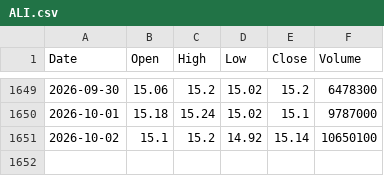
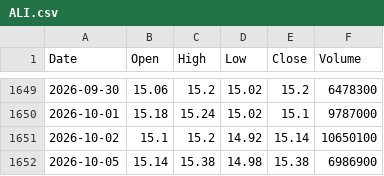
Before and after one commit to AlvinTubtub/Capstone2-A4103-DigitalDelvers-SY26-27, a CSV file: backend/data/raw/ALI.csv, drawn as a sheet; only a part is shown, gaps mark what is left out; the diff names each change by its address in the sheet, - before the commit and + after, or states it on an @@ line.

```diff
--- a/backend/data/raw/ALI.csv
+++ b/backend/data/raw/ALI.csv
+row 1652: 2026-10-05 | 15.14 | 15.38 | 14.98 | 15.38 | 6986900
```
Also changed, not shown: backend/data/raw/APX.csv, backend/data/raw/MBT.csv, 48 other files.
